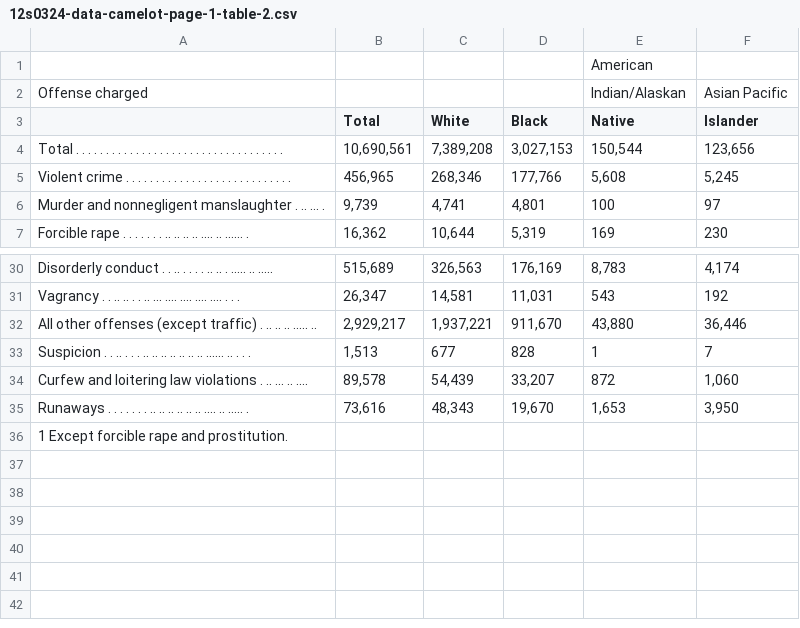
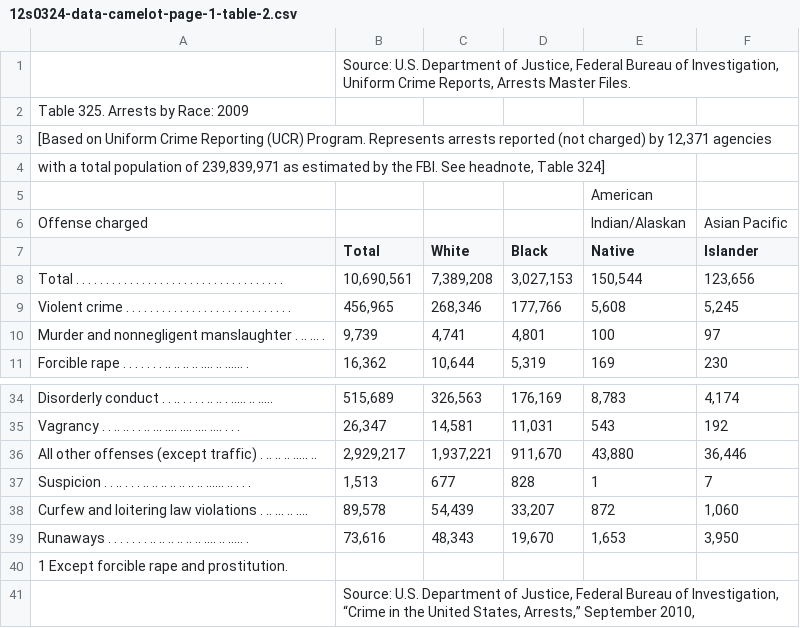
Before and after one commit to Sandeepbharmoria/camelot-2026, a CSV file: docs/benchmark/stream/12s0324/12s0324-data-camelot-page-1-table-2.csv, drawn as a sheet; only a part is shown, gaps mark what is left out.

```diff
--- a/docs/benchmark/stream/12s0324/12s0324-data-camelot-page-1-table-2.csv
+++ b/docs/benchmark/stream/12s0324/12s0324-data-camelot-page-1-table-2.csv
@@ -1 +1,5 @@
+"","Source: U.S. Department of Justice, Federal Bureau of Investigation, Uniform Crime Reports, Arrests Master Files.","","","",""
+"Table 325. Arrests by Race: 2009","","","","",""
+"[Based on Uniform Crime Reporting (UCR) Program. Represents arrests reported (not charged) by 12,371 agencies","","","","",""
+"with a total population of 239,839,971 as estimated by the FBI. See headnote, Table 324]","","","","",""
 "","","","","American",""
@@ -36 +40,2 @@
 "1 Except forcible rape and prostitution.","","","","",""
+"","Source: U.S. Department of Justice, Federal Bureau of Investigation, “Crime in the United States, Arrests,” September 2010,","","","",""
```
Also changed, not shown: docs/benchmark/stream/12s0324/12s0324-data-camelot-page-1-table-1.csv, 2 other files.
